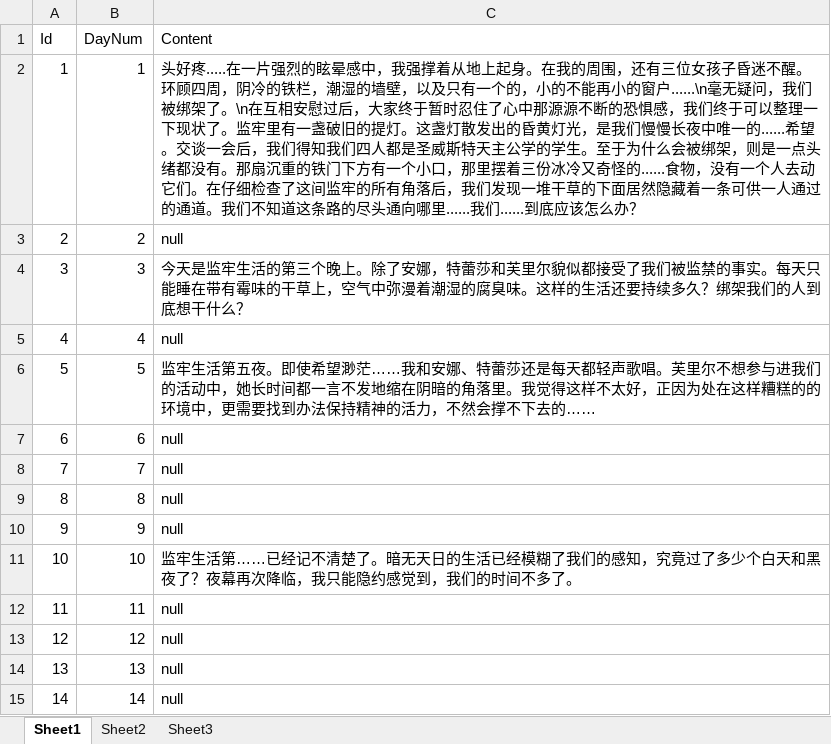
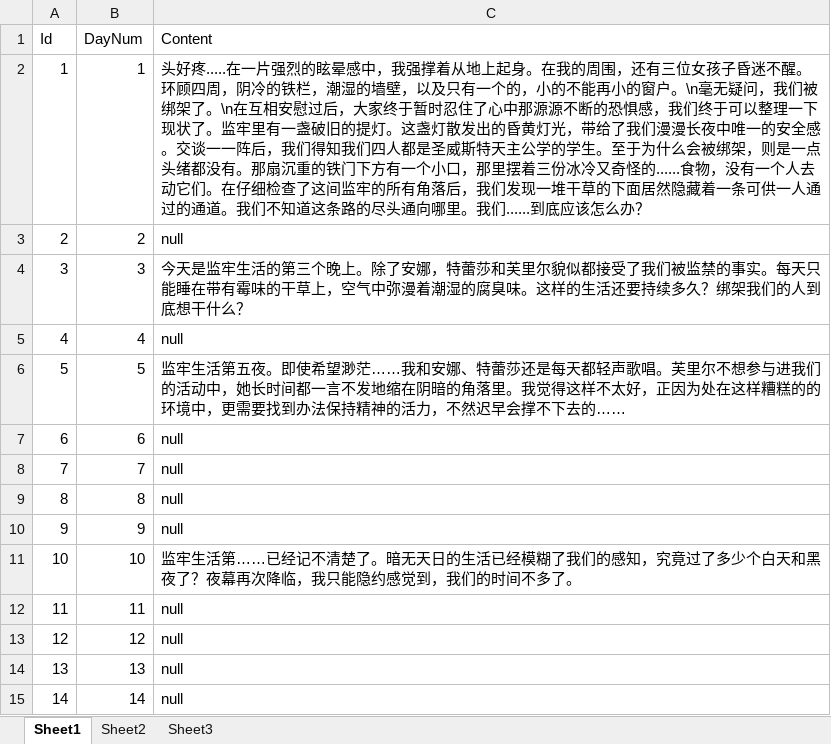
Before and after one commit to zhouzihan283-source/GGJ, an Excel workbook: Assets/Resources/Excel/DayData.xlsx, sheet Sheet1, drawn as a sheet; values as stored, in another font and other column widths than the file's, no borders; the diff names each change by its address in the sheet, - before the commit and + after, or states it on an @@ line.

```diff
--- a/Assets/Resources/Excel/DayData.xlsx (sheet Sheet1)
+++ b/Assets/Resources/Excel/DayData.xlsx (sheet Sheet1)
-C2 (Content): …小的窗户......\n毫无疑问，我们被绑架了。\n在互相安慰过后，大家终于暂时忍住了心中那源源不断的恐惧感，我们终于可以整理一下现状了。监牢里有一盏破旧的提灯。这盏灯散发出的昏黄灯光，是我们慢慢长夜中唯一的......希望。交谈一会后，我们得知我们四人都是圣威斯特天主公学的学生。至于为什么会被绑架，则是一点头绪都没有。那扇沉重的铁门下方有一个小口，那里摆着三份冰冷又奇怪的......食物，没有一个人去动它们。在仔细检查了这间监牢的所有角落后，我们发现一堆干草的下面居然隐藏着一条可供一人通过的通道。我们不知道这条路的尽头通向哪里......我们......到…
+C2 (Content): …小的窗户。\n毫无疑问，我们被绑架了。\n在互相安慰过后，大家终于暂时忍住了心中那源源不断的恐惧感，我们终于可以整理一下现状了。监牢里有一盏破旧的提灯。这盏灯散发出的昏黄灯光，带给了我们漫漫长夜中唯一的安全感。交谈一一阵后，我们得知我们四人都是圣威斯特天主公学的学生。至于为什么会被绑架，则是一点头绪都没有。那扇沉重的铁门下方有一个小口，那里摆着三份冰冷又奇怪的......食物，没有一个人去动它们。在仔细检查了这间监牢的所有角落后，我们发现一堆干草的下面居然隐藏着一条可供一人通过的通道。我们不知道这条路的尽头通向哪里。我们......到…
-C6 (Content): …力，不然会撑不下…
+C6 (Content): …力，不然迟早会撑不下…
```
Also changed, not shown: Assets/Resources/Excel/EatData.xlsx, Assets/Resources/Excel/EndData.xlsx, 5 other files.
